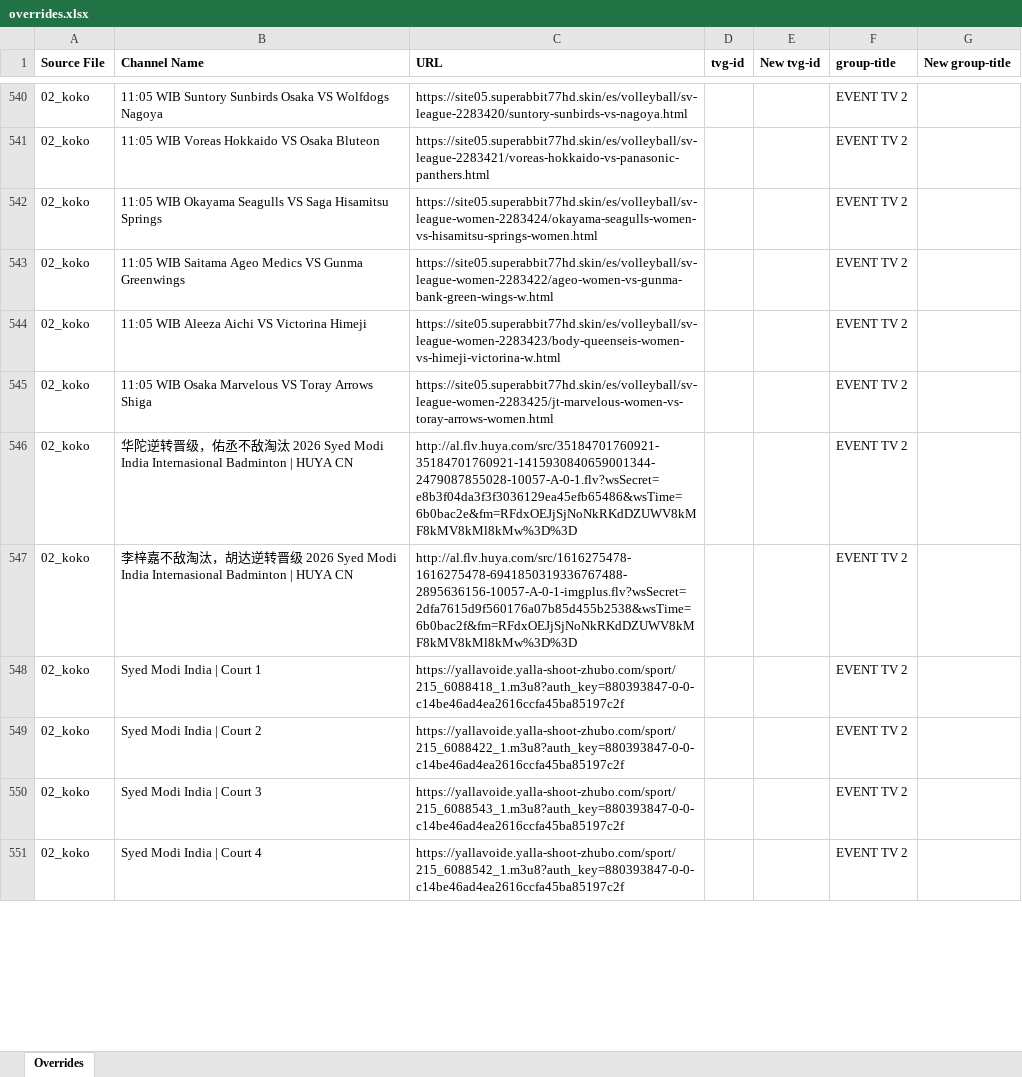
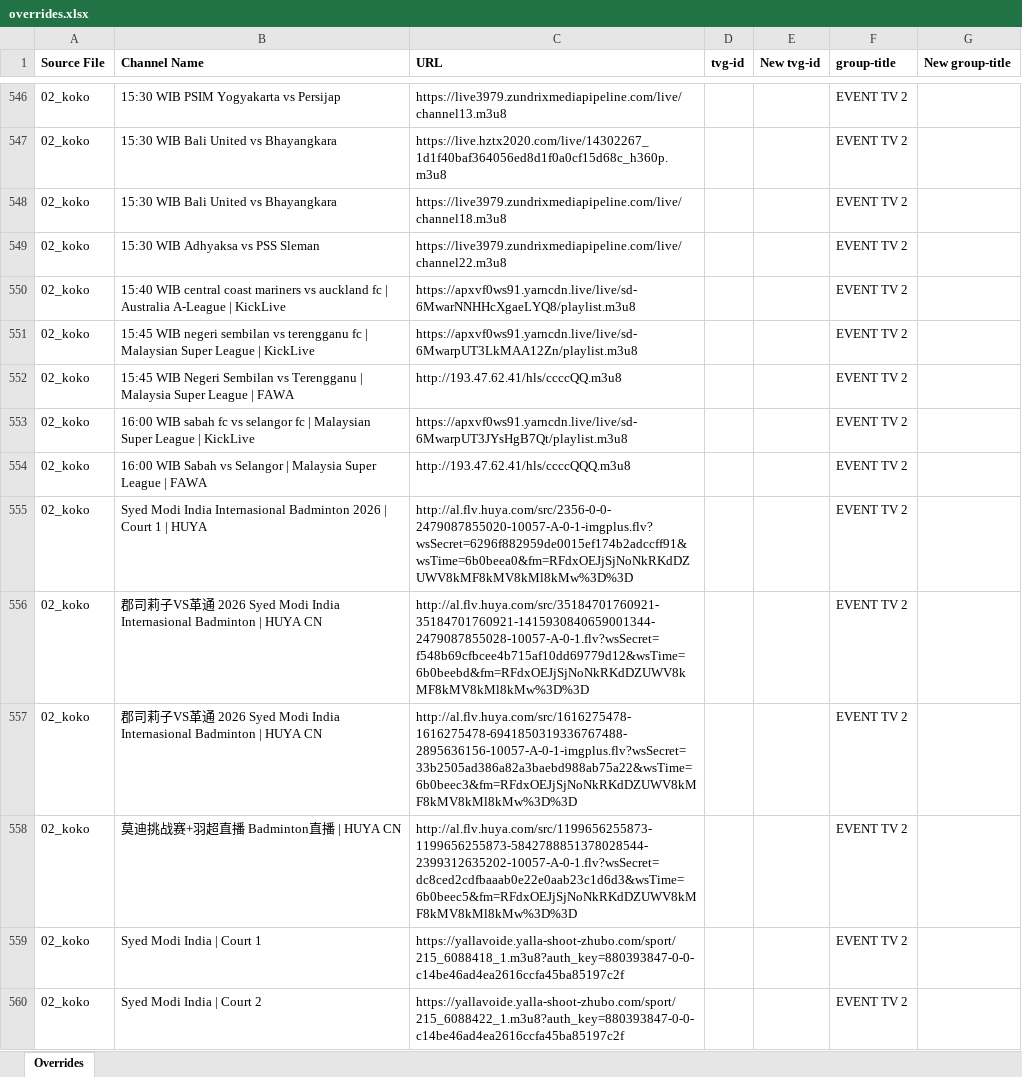
Before and after one commit to karya-media/media, an Excel workbook: data/overrides.xlsx, sheet Overrides, drawn as a sheet; only a part is shown, gaps mark what is left out; the shorter side is filled out with more unchanged rows; values as stored, in another font and other column widths than the file's, no borders; addresses are those after the commit; the diff covers the shown part only; the diff names each change by its address in the sheet, - before the commit and + after, or states it on an @@ line.

```diff
--- a/data/overrides.xlsx (sheet Overrides)
+++ b/data/overrides.xlsx (sheet Overrides)
-B546 (Channel Name): 11:05 WIB Suntory Sunbirds Osaka VS Wolfdogs Nagoya
+B546 (Channel Name): 15:30 WIB PSIM Yogyakarta vs Persijap
-C546 (URL): https://site05.superabbit77hd.skin/es/volleyball/sv-league-2283420/suntory-sunbirds-vs-nagoya.html
+C546 (URL): https://live3979.zundrixmediapipeline.com/live/channel13.m3u8
+row 547: 02_koko | 15:30 WIB Bali United vs Bhayangkara | https://live.hztx2020.com/live/14302267_1d1f40baf364056ed8d1f0a0cf15d68c_h360p.m3u8 |  |  | EVENT TV 2
-B548 (Channel Name): 11:05 WIB Voreas Hokkaido VS Osaka Bluteon
+B548 (Channel Name): 15:30 WIB Bali United vs Bhayangkara
-C548 (URL): https://site05.superabbit77hd.skin/es/volleyball/sv-league-2283421/voreas-hokkaido-vs-panasonic-panthers.html
+C548 (URL): https://live3979.zundrixmediapipeline.com/live/channel18.m3u8
-B549 (Channel Name): 11:05 WIB Okayama Seagulls VS Saga Hisamitsu Springs
+B549 (Channel Name): 15:30 WIB Adhyaksa vs PSS Sleman
-C549 (URL): https://site05.superabbit77hd.skin/es/volleyball/sv-league-women-2283424/okayama-seagulls-women-vs-hisamitsu-springs-women.html
+C549 (URL): https://live3979.zundrixmediapipeline.com/live/channel22.m3u8
-B550 (Channel Name): 11:05 WIB Saitama Ageo Medics VS Gunma Greenwings
+B550 (Channel Name): 15:40 WIB central coast mariners vs auckland fc | Australia A-League | KickLive
-C550 (URL): https://site05.superabbit77hd.skin/es/volleyball/sv-league-women-2283422/ageo-women-vs-gunma-bank-green-wings-w.html
+C550 (URL): https://apxvf0ws91.yarncdn.live/live/sd-6MwarNNHHcXgaeLYQ8/playlist.m3u8
-B551 (Channel Name): 11:05 WIB Aleeza Aichi VS Victorina Himeji
+B551 (Channel Name): 15:45 WIB negeri sembilan vs terengganu fc | Malaysian Super League | KickLive
-C551 (URL): https://site05.superabbit77hd.skin/es/volleyball/sv-league-women-2283423/body-queenseis-women-vs-himeji-victorina-w.html
+C551 (URL): https://apxvf0ws91.yarncdn.live/live/sd-6MwarpUT3LkMAA12Zn/playlist.m3u8
+row 552: 02_koko | 15:45 WIB Negeri Sembilan vs Terengganu | Malaysia Super League | FAWA | http://193.47.62.41/hls/ccccQQ.m3u8 |  |  | EVENT TV 2
-B553 (Channel Name): 11:05 WIB Osaka Marvelous VS Toray Arrows Shiga
+B553 (Channel Name): 16:00 WIB sabah fc vs selangor fc | Malaysian Super League | KickLive
-C553 (URL): https://site05.superabbit77hd.skin/es/volleyball/sv-league-women-2283425/jt-marvelous-women-vs-toray-arrows-women.html
+C553 (URL): https://apxvf0ws91.yarncdn.live/live/sd-6MwarpUT3JYsHgB7Qt/playlist.m3u8
+row 554: 02_koko | 16:00 WIB Sabah vs Selangor | Malaysia Super League | FAWA | http://193.47.62.41/hls/ccccQQQ.m3u8 |  |  | EVENT TV 2
+row 555: 02_koko | Syed Modi India Internasional Badminton 2026 | Court 1 | HUYA | http://al.flv.huya.com/src/2356-0-0-2479087855020-10057-A-0-1-imgplus.flv?wsSecret=6296f882959de0015ef174b2adccff91&wsTime=6b0beea0&fm=RFdxOEJjSjNoNkRKdDZUWV8kMF8kMV8kMl8kMw%3D%3D |  |  | EVENT TV 2
-B556 (Channel Name): 华陀逆转晋级，佑丞不敌淘汰 2026…
+B556 (Channel Name): 郡司莉子VS革通 2026…
-C556 (URL): http://al.flv.huya.com/src/35184701760921-35184701760921-1415930840659001344-2479087855028-10057-A-0-1.flv?wsSecret=e8b3f04da3f3f3036129ea45efb65486&wsTime=6b0bac2e&fm=RFdxOEJjSjNoNkRKdDZUWV8kMF8kMV8kMl8kMw%3D%3D
+C556 (URL): http://al.flv.huya.com/src/35184701760921-35184701760921-1415930840659001344-2479087855028-10057-A-0-1.flv?wsSecret=f548b69cfbcee4b715af10dd69779d12&wsTime=6b0beebd&fm=RFdxOEJjSjNoNkRKdDZUWV8kMF8kMV8kMl8kMw%3D%3D
-B557 (Channel Name): 李梓嘉不敌淘汰，胡达逆转晋级 2026…
+B557 (Channel Name): 郡司莉子VS革通 2026…
-C557 (URL): http://al.flv.huya.com/src/1616275478-1616275478-6941850319336767488-2895636156-10057-A-0-1-imgplus.flv?wsSecret=2dfa7615d9f560176a07b85d455b2538&wsTime=6b0bac2f&fm=RFdxOEJjSjNoNkRKdDZUWV8kMF8kMV8kMl8kMw%3D%3D
+C557 (URL): http://al.flv.huya.com/src/1616275478-1616275478-6941850319336767488-2895636156-10057-A-0-1-imgplus.flv?wsSecret=33b2505ad386a82a3baebd988ab75a22&wsTime=6b0beec3&fm=RFdxOEJjSjNoNkRKdDZUWV8kMF8kMV8kMl8kMw%3D%3D
+row 558: 02_koko | 莫迪挑战赛+羽超直播 Badminton直播 | HUYA CN | http://al.flv.huya.com/src/1199656255873-1199656255873-5842788851378028544-2399312635202-10057-A-0-1.flv?wsSecret=dc8ced2cdfbaaab0e22e0aab23c1d6d3&wsTime=6b0beec5&fm=RFdxOEJjSjNoNkRKdDZUWV8kMF8kMV8kMl8kMw%3D%3D |  |  | EVENT TV 2
```
Also changed, not shown: 15 added rows, 32 removed rows and 43 edited cells elsewhere in this sheet, 3 other files.
